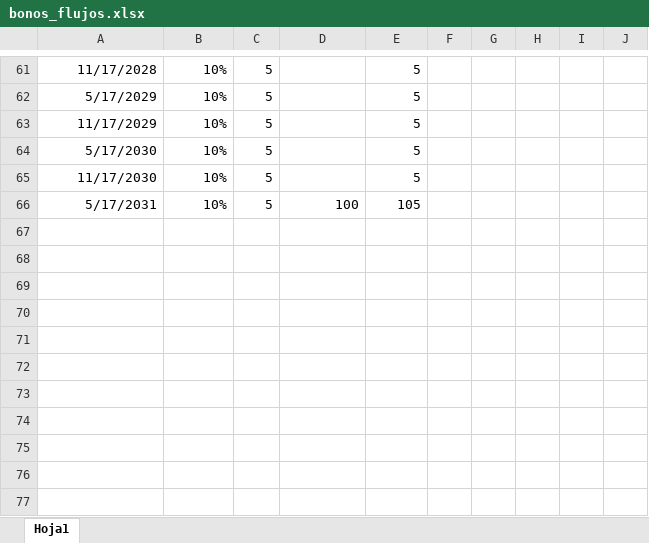
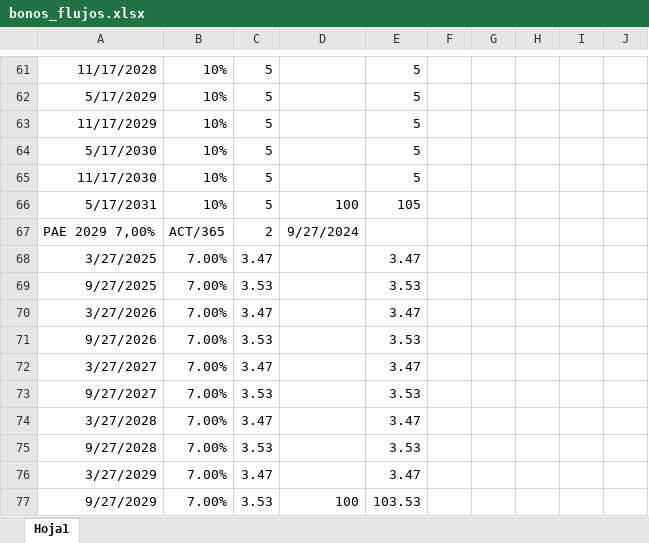
Before and after one commit to santyago-pixel/calculadora-bonos, an Excel workbook: bonos_flujos.xlsx, sheet Hoja1, drawn as a sheet; only a part is shown, gaps mark what is left out; values as stored, in another font and other column widths than the file's, no borders; the diff names each change by its address in the sheet, - before the commit and + after, or states it on an @@ line.

Commit message:
Update bonos_flujos.xlsx

```diff
--- a/bonos_flujos.xlsx (sheet Hoja1)
+++ b/bonos_flujos.xlsx (sheet Hoja1)
+row 67: PAE 2029 7,00% | ACT/365 | 2 | 9/27/2024
+row 68: 3/27/2025 | 7.00% | 3.47 |  | 3.47
+row 69: 9/27/2025 | 7.00% | 3.53 |  | 3.53
+row 70: 3/27/2026 | 7.00% | 3.47 |  | 3.47
+row 71: 9/27/2026 | 7.00% | 3.53 |  | 3.53
+row 72: 3/27/2027 | 7.00% | 3.47 |  | 3.47
+row 73: 9/27/2027 | 7.00% | 3.53 |  | 3.53
+row 74: 3/27/2028 | 7.00% | 3.47 |  | 3.47
+row 75: 9/27/2028 | 7.00% | 3.53 |  | 3.53
+row 76: 3/27/2029 | 7.00% | 3.47 |  | 3.47
+row 77: 9/27/2029 | 7.00% | 3.53 | 100 | 103.53
```
